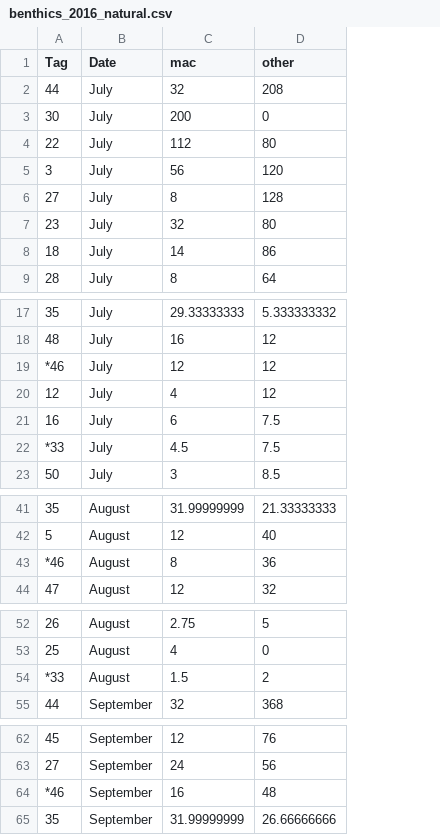
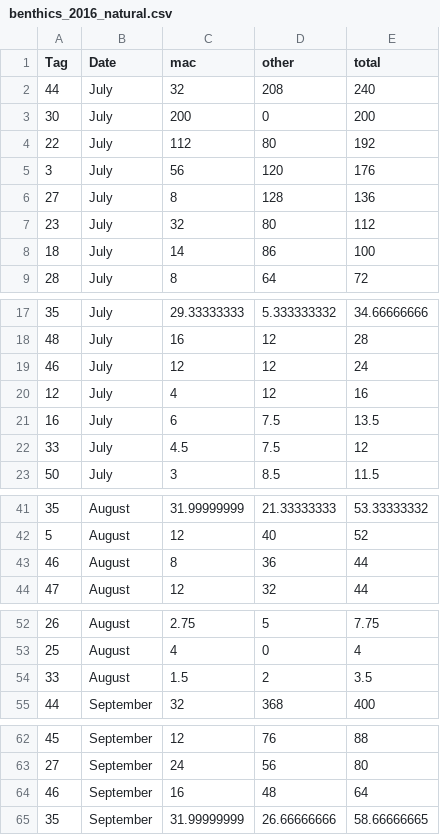
Before and after one commit to Breckie/Masters_Thesis, a CSV file: benthics_2016_natural.csv, drawn as a sheet; only a part is shown, gaps mark what is left out; the diff covers the shown part only; the diff names each change by its address in the sheet, - before the commit and + after, or states it on an @@ line.

Commit message:
most recent version of the 'master data file'

```diff
--- a/benthics_2016_natural.csv
+++ b/benthics_2016_natural.csv
+column E (total), rows 2-9: 240 | 200 | 192 | 176 | 136 | 112 | 100 | 72; rows 17-23: 34.66666666 | 28 | 24 | 16 | 13.5 | 12 | 11.5; rows 41-44: 53.33333332 | 52 | 44 | 44; rows 52-55: 7.75 | 4 | 3.5 | 400; rows 62-65: 88 | 80 | 64 | 58.66666665
-A19 (Tag): *46
+A19 (Tag): 46
-A22 (Tag): *33
+A22 (Tag): 33
-A43 (Tag): *46
+A43 (Tag): 46
-A54 (Tag): *33
+A54 (Tag): 33
-A64 (Tag): *46
+A64 (Tag): 46
```
Also changed, not shown: 1 edited cell elsewhere in this file.
